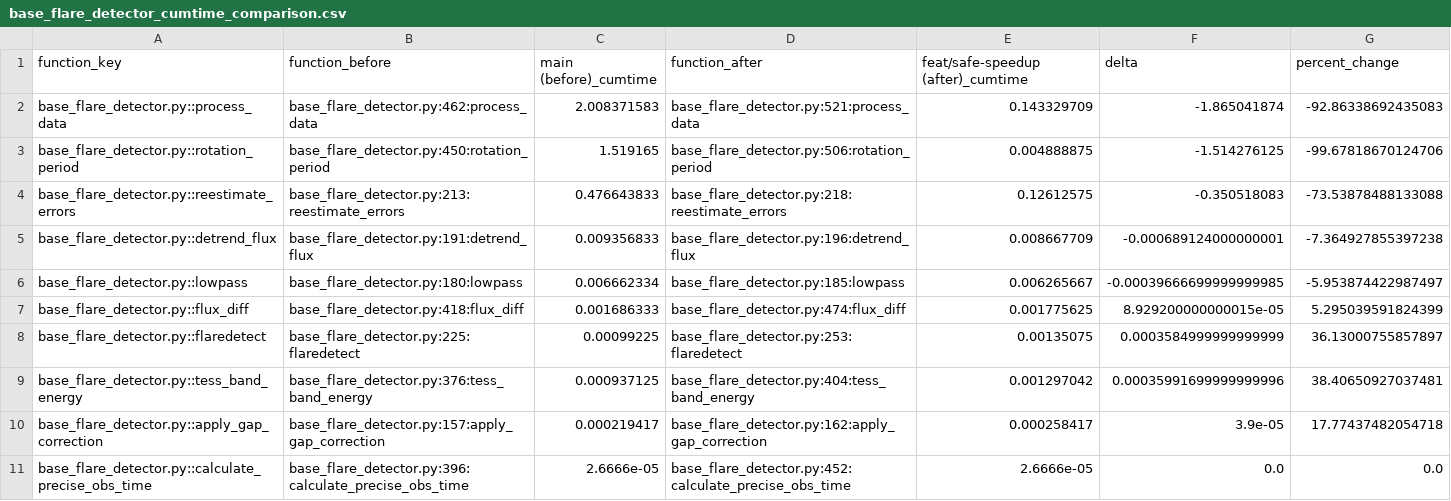
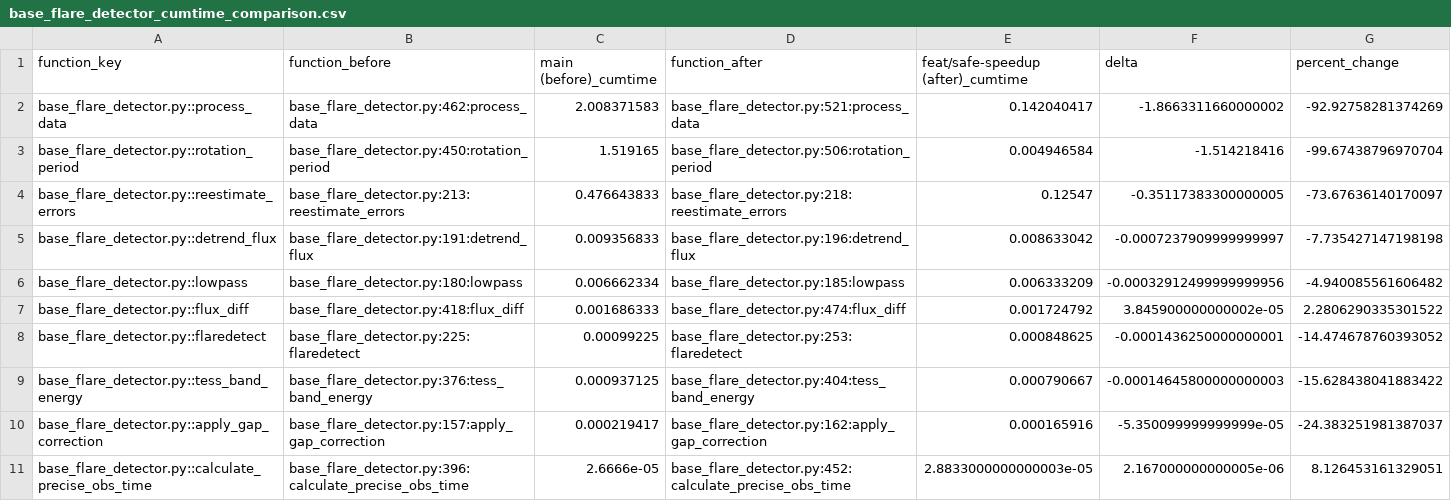
Before and after one commit to yama662607/kyoto-flare-detection, a CSV file: docs/profiling/comparison/base_flare_detector_cumtime_comparison.csv, drawn as a sheet; only a part is shown; the diff covers the shown part only.

```diff
--- a/docs/profiling/comparison/base_flare_detector_cumtime_comparison.csv
+++ b/docs/profiling/comparison/base_flare_detector_cumtime_comparison.csv
@@ -1,11 +1,11 @@
 function_key,function_before,main (before)_cumtime,function_after,feat/safe-speedup (after)_cumtime,delta,percent_change
-base_flare_detector.py::process_data,base_flare_detector.py:462:process_data,2.008371583,base_flare_detector.py:521:process_data,0.143329709,-1.865041874,-92.86338692435083
-base_flare_detector.py::rotation_period,base_flare_detector.py:450:rotation_period,1.519165,base_flare_detector.py:506:rotation_period,0.004888875,-1.514276125,-99.67818670124706
-base_flare_detector.py::reestimate_errors,base_flare_detector.py:213:reestimate_errors,0.476643833,base_flare_detector.py:218:reestimate_errors,0.12612575,-0.350518083,-73.53878488133088
-base_flare_detector.py::detrend_flux,base_flare_detector.py:191:detrend_flux,0.009356833,base_flare_detector.py:196:detrend_flux,0.008667709,-0.000689124000000001,-7.364927855397238
-base_flare_detector.py::lowpass,base_flare_detector.py:180:lowpass,0.006662334,base_flare_detector.py:185:lowpass,0.006265667,-0.00039666699999999985,-5.953874422987497
-base_flare_detector.py::flux_diff,base_flare_detector.py:418:flux_diff,0.001686333,base_flare_detector.py:474:flux_diff,0.001775625,8.929200000000015e-05,5.295039591824399
-base_flare_detector.py::flaredetect,base_flare_detector.py:225:flaredetect,0.00099225,base_flare_detector.py:253:flaredetect,0.00135075,0.0003584999999999999,36.13000755857897
-base_flare_detector.py::tess_band_energy,base_flare_detector.py:376:tess_band_energy,0.000937125,base_flare_detector.py:404:tess_band_energy,0.001297042,0.00035991699999999996,38.40650927037481
-base_flare_detector.py::apply_gap_correction,base_flare_detector.py:157:apply_gap_correction,0.000219417,base_flare_detector.py:162:apply_gap_correction,0.000258417,3.9e-05,17.77437482054718
-base_flare_detector.py::calculate_precise_obs_time,base_flare_detector.py:396:calculate_precise_obs_time,2.6666e-05,base_flare_detector.py:452:calculate_precise_obs_time,2.6666e-05,0.0,0.0
+base_flare_detector.py::process_data,base_flare_detector.py:462:process_data,2.008371583,base_flare_detector.py:521:process_data,0.142040417,-1.8663311660000002,-92.92758281374269
+base_flare_detector.py::rotation_period,base_flare_detector.py:450:rotation_period,1.519165,base_flare_detector.py:506:rotation_period,0.004946584,-1.514218416,-99.67438796970704
+base_flare_detector.py::reestimate_errors,base_flare_detector.py:213:reestimate_errors,0.476643833,base_flare_detector.py:218:reestimate_errors,0.12547,-0.35117383300000005,-73.67636140170097
+base_flare_detector.py::detrend_flux,base_flare_detector.py:191:detrend_flux,0.009356833,base_flare_detector.py:196:detrend_flux,0.008633042,-0.0007237909999999997,-7.735427147198198
+base_flare_detector.py::lowpass,base_flare_detector.py:180:lowpass,0.006662334,base_flare_detector.py:185:lowpass,0.006333209,-0.00032912499999999956,-4.940085561606482
+base_flare_detector.py::flux_diff,base_flare_detector.py:418:flux_diff,0.001686333,base_flare_detector.py:474:flux_diff,0.001724792,3.845900000000002e-05,2.2806290335301522
+base_flare_detector.py::flaredetect,base_flare_detector.py:225:flaredetect,0.00099225,base_flare_detector.py:253:flaredetect,0.000848625,-0.0001436250000000001,-14.474678760393052
+base_flare_detector.py::tess_band_energy,base_flare_detector.py:376:tess_band_energy,0.000937125,base_flare_detector.py:404:tess_band_energy,0.000790667,-0.00014645800000000003,-15.628438041883422
+base_flare_detector.py::apply_gap_correction,base_flare_detector.py:157:apply_gap_correction,0.000219417,base_flare_detector.py:162:apply_gap_correction,0.000165916,-5.350099999999999e-05,-24.383251981387037
+base_flare_detector.py::calculate_precise_obs_time,base_flare_detector.py:396:calculate_precise_obs_time,2.6666e-05,base_flare_detector.py:452:calculate_precise_obs_time,2.8833000000000003e-05,2.167000000000005e-06,8.126453161329051
```
Also changed, not shown: 16 edited cells elsewhere in this file, docs/profiling/comparison/optimized/tess2020212050318-s0028-0000000410214986-0190-s_lc_profile_full.csv, 8 other files.
